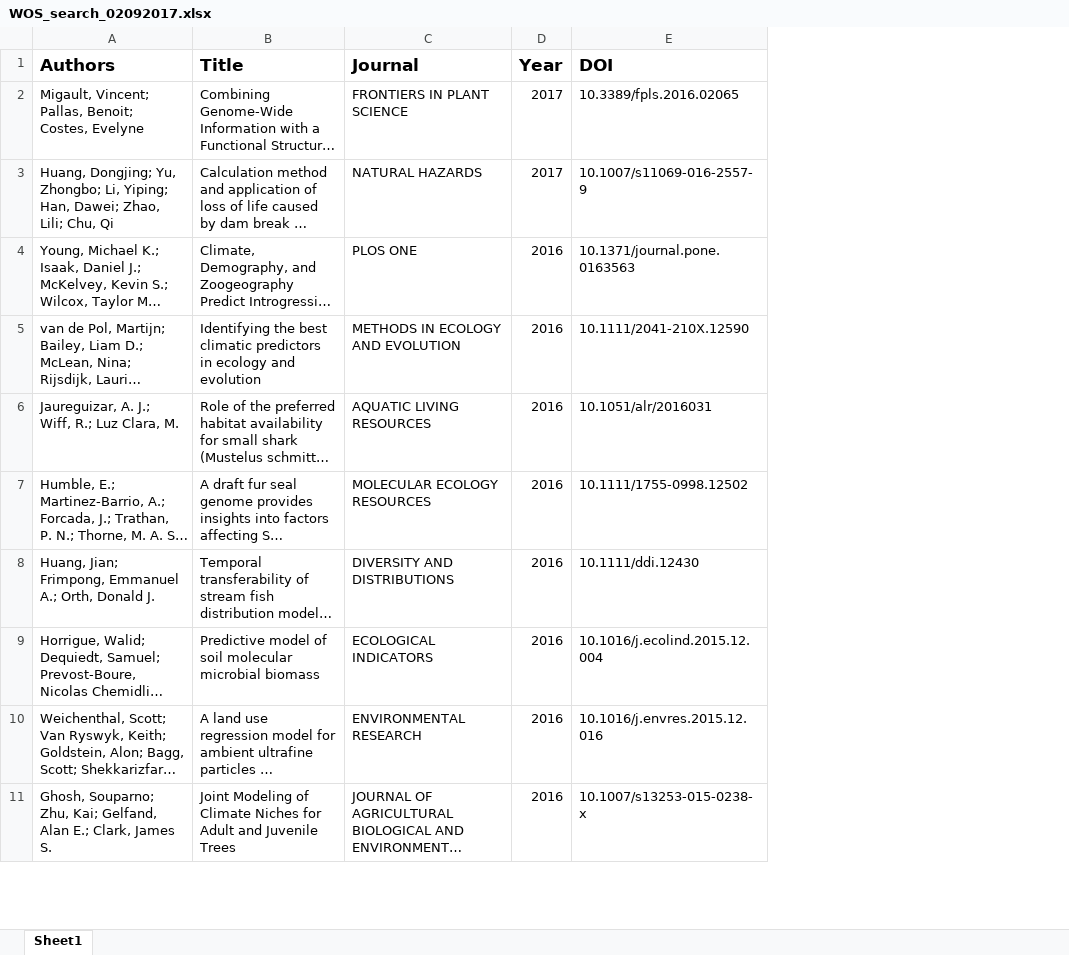
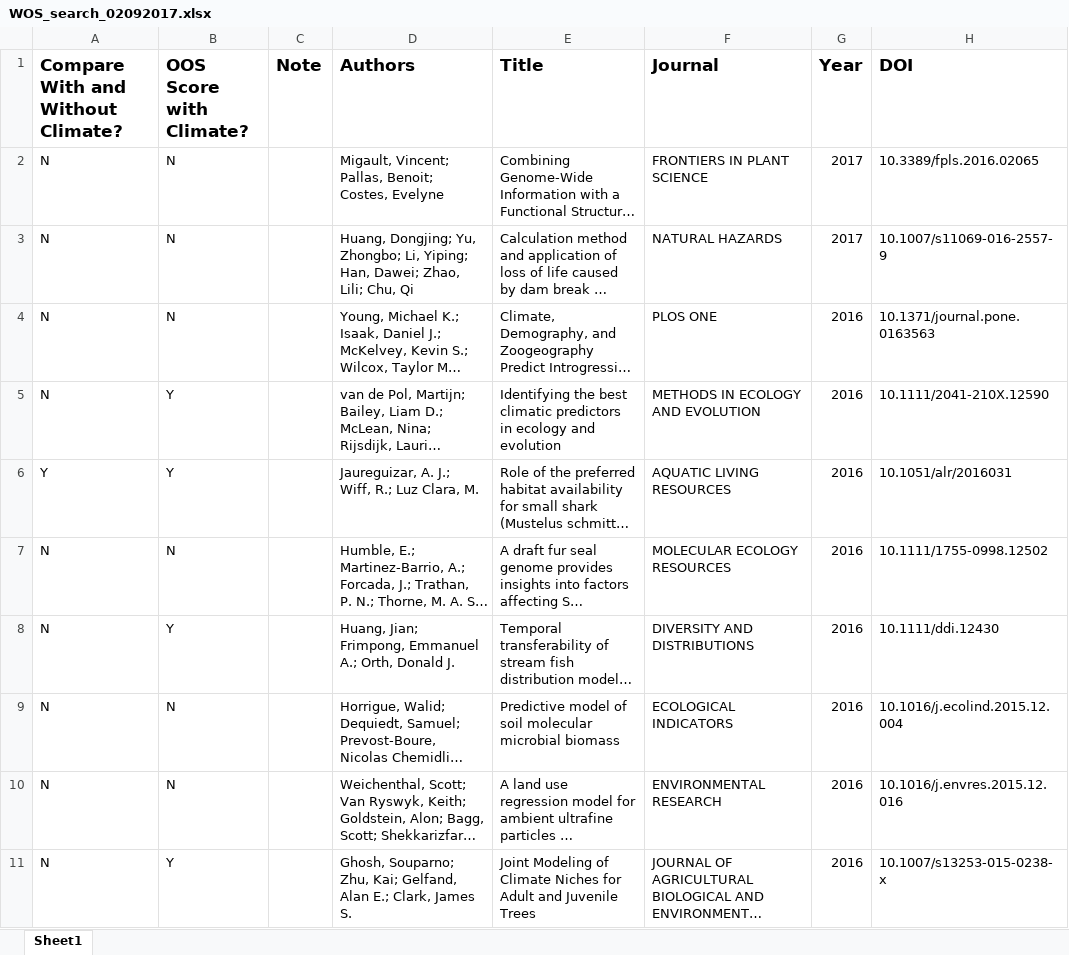
Before and after one commit to atredennick/climate_drivers_review, an Excel workbook: wos_results/WOS_search_02092017.xlsx, sheet Sheet1, drawn as a sheet; only a part is shown; long unchanged cells end in …; values as stored, in another font and other column widths than the file's, no borders; the diff names each change by its address in the sheet, - before the commit and + after, or states it on an @@ line.

Commit message:
started reviewing WOS returns

```diff
--- a/wos_results/WOS_search_02092017.xlsx (sheet Sheet1)
+++ b/wos_results/WOS_search_02092017.xlsx (sheet Sheet1)
+column A, rows 1-11: Compare With and Without Climate? | N | N | N | N | Y | N | N | N | N | N
+column B (OOS Score with Climate?), rows 2-11: N | N | N | Y | Y | N | Y | N | N | Y
+column C (Note), empty
```
